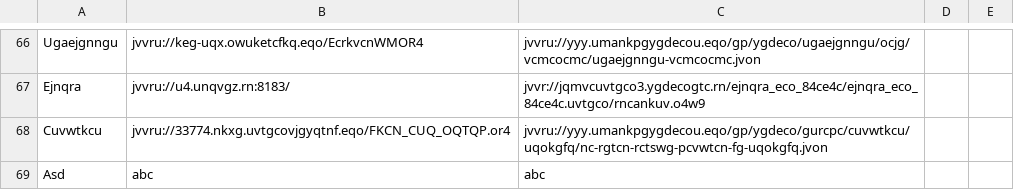
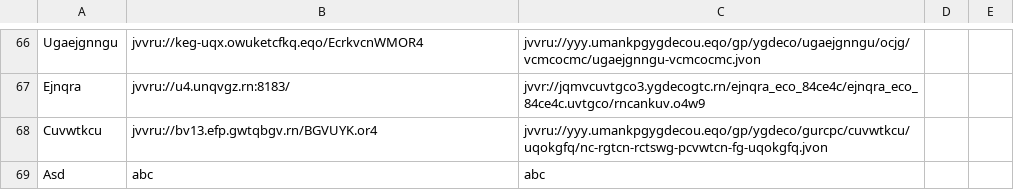
Before and after one commit to andalusianroads/javascript, a CSV file: tv/tv.csv, drawn as a sheet; only a part is shown, gaps mark what is left out.

Commit message:
Update tv.csv

```diff
--- a/tv/tv.csv
+++ b/tv/tv.csv
@@ -67,3 +67,3 @@ Ugaejgnngu;jvvru://keg-uqx.owuketcfkq.eqo/EcrkvcnWMOR4;jvvru://yyy.umankpgygdeco
 Ejnqra;jvvru://u4.unqvgz.rn:8183/;jvvr://jqmvcuvtgco3.ygdecogtc.rn/ejnqra_eco_84ce4c/ejnqra_eco_84ce4c.uvtgco/rncankuv.o4w9
-Cuvwtkcu;jvvru://33774.nkxg.uvtgcovjgyqtnf.eqo/FKCN_CUQ_OQTQP.or4;jvvru://yyy.umankpgygdecou.eqo/gp/ygdeco/gurcpc/cuvwtkcu/uqokgfq/nc-rgtcn-rctswg-pcvwtcn-fg-uqokgfq.jvon
+Cuvwtkcu;jvvru://bv13.efp.gwtqbgv.rn/BGVUYK.or4;jvvru://yyy.umankpgygdecou.eqo/gp/ygdeco/gurcpc/cuvwtkcu/uqokgfq/nc-rgtcn-rctswg-pcvwtcn-fg-uqokgfq.jvon
 Asd;abc;abc
```
